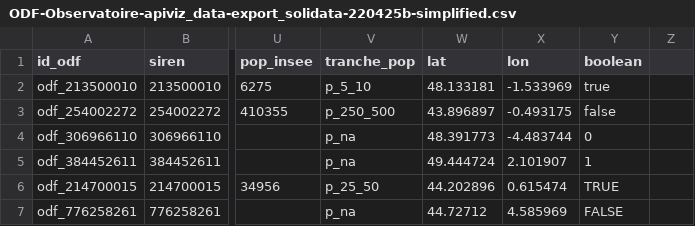
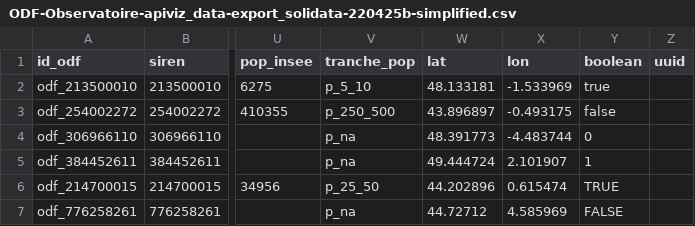
Before and after one commit to multi-coop/gitribute-content-test, a CSV file: data/csv/odf/ODF-Observatoire-apiviz_data-export_solidata-220425b-simplified.csv, drawn as a sheet; only a part is shown, gaps mark what is left out; the diff names each change by its address in the sheet, - before the commit and + after, or states it on an @@ line.

```diff
--- a/data/csv/odf/ODF-Observatoire-apiviz_data-export_solidata-220425b-simplified.csv
+++ b/data/csv/odf/ODF-Observatoire-apiviz_data-export_solidata-220425b-simplified.csv
-Z1: (empty)
+Z1: uuid
```
Also changed, not shown: 1 other file.
